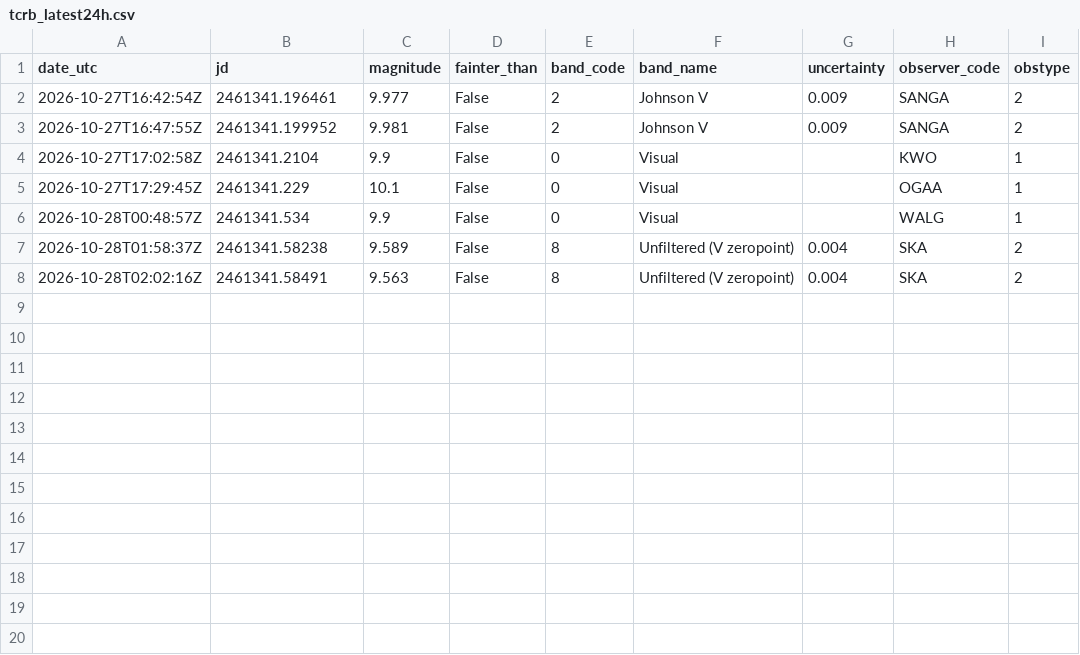
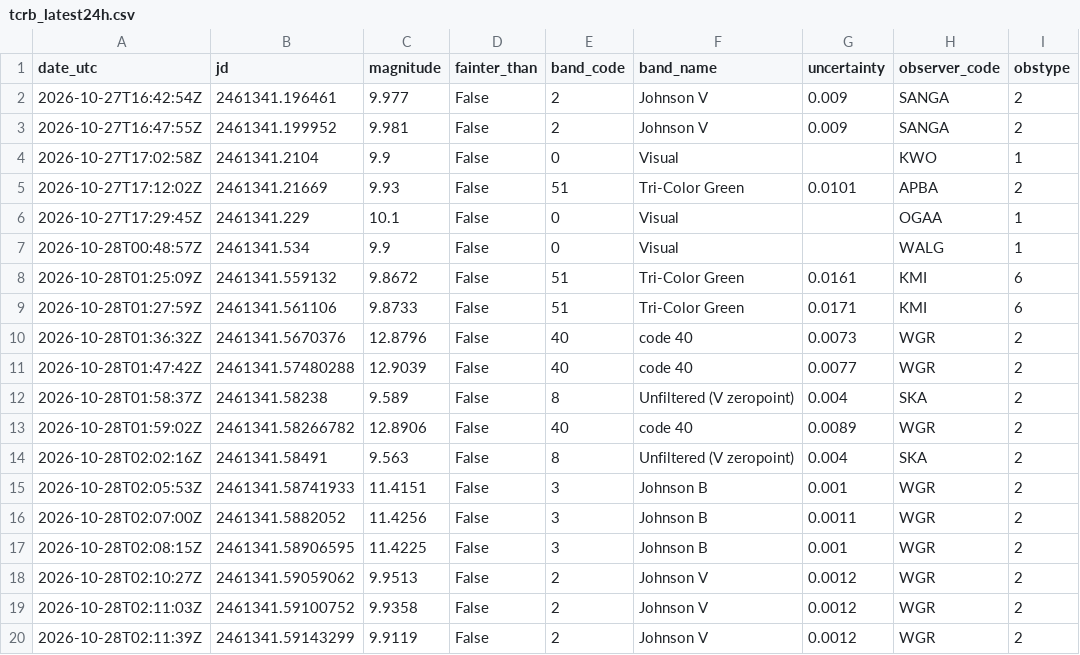
Before and after one commit to thg4web/vso, a CSV file: static/exports/tcrb_latest24h.csv, drawn as a sheet.

Commit message:
Data refresh: 2026-10-28T16:13:34Z

```diff
--- a/static/exports/tcrb_latest24h.csv
+++ b/static/exports/tcrb_latest24h.csv
@@ -4,5 +4,17 @@ date_utc,jd,magnitude,fainter_than,band_code,band_name,uncertainty,observer_code
 2026-10-27T17:02:58Z,2461341.2104,9.9,False,0,Visual,,KWO,1
+2026-10-27T17:12:02Z,2461341.21669,9.93,False,51,Tri-Color Green,0.0101,APBA,2
 2026-10-27T17:29:45Z,2461341.229,10.1,False,0,Visual,,OGAA,1
 2026-10-28T00:48:57Z,2461341.534,9.9,False,0,Visual,,WALG,1
+2026-10-28T01:25:09Z,2461341.559132,9.8672,False,51,Tri-Color Green,0.0161,KMI,6
+2026-10-28T01:27:59Z,2461341.561106,9.8733,False,51,Tri-Color Green,0.0171,KMI,6
+2026-10-28T01:36:32Z,2461341.5670376,12.8796,False,40,code 40,0.0073,WGR,2
+2026-10-28T01:47:42Z,2461341.57480288,12.9039,False,40,code 40,0.0077,WGR,2
 2026-10-28T01:58:37Z,2461341.58238,9.589,False,8,Unfiltered (V zeropoint),0.004,SKA,2
+2026-10-28T01:59:02Z,2461341.58266782,12.8906,False,40,code 40,0.0089,WGR,2
 2026-10-28T02:02:16Z,2461341.58491,9.563,False,8,Unfiltered (V zeropoint),0.004,SKA,2
+2026-10-28T02:05:53Z,2461341.58741933,11.4151,False,3,Johnson B,0.001,WGR,2
+2026-10-28T02:07:00Z,2461341.5882052,11.4256,False,3,Johnson B,0.0011,WGR,2
+2026-10-28T02:08:15Z,2461341.58906595,11.4225,False,3,Johnson B,0.001,WGR,2
+2026-10-28T02:10:27Z,2461341.59059062,9.9513,False,2,Johnson V,0.0012,WGR,2
+2026-10-28T02:11:03Z,2461341.59100752,9.9358,False,2,Johnson V,0.0012,WGR,2
+2026-10-28T02:11:39Z,2461341.59143299,9.9119,False,2,Johnson V,0.0012,WGR,2
```
Also changed, not shown: 2 other files.
